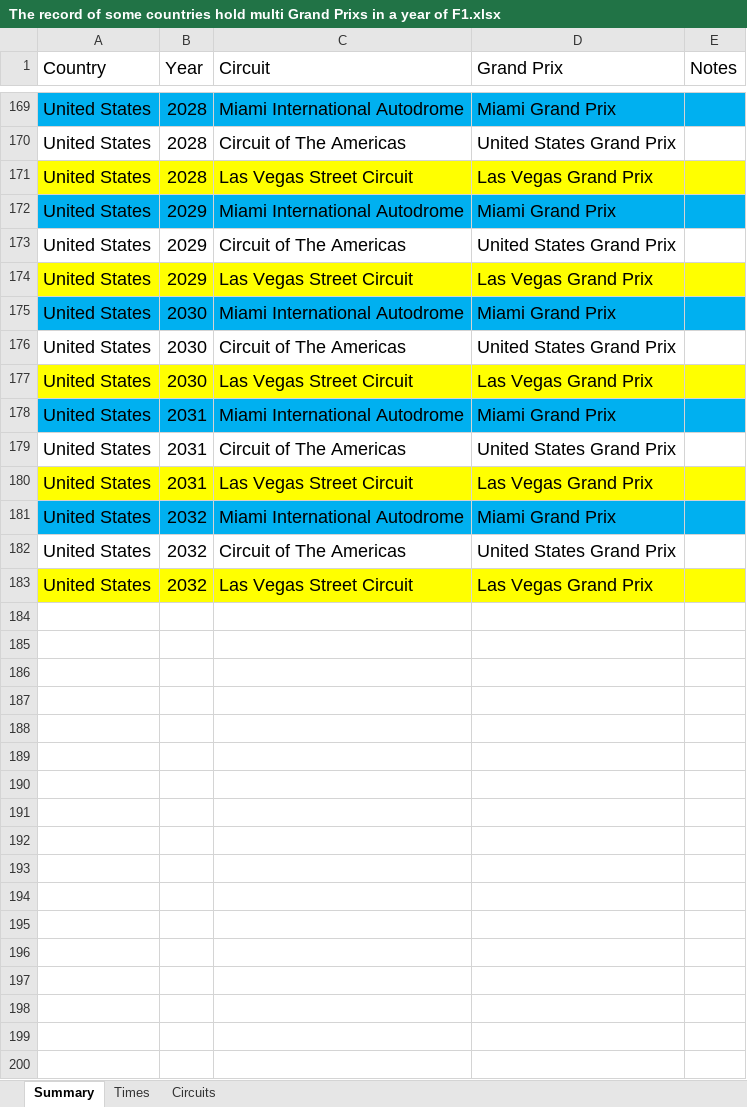
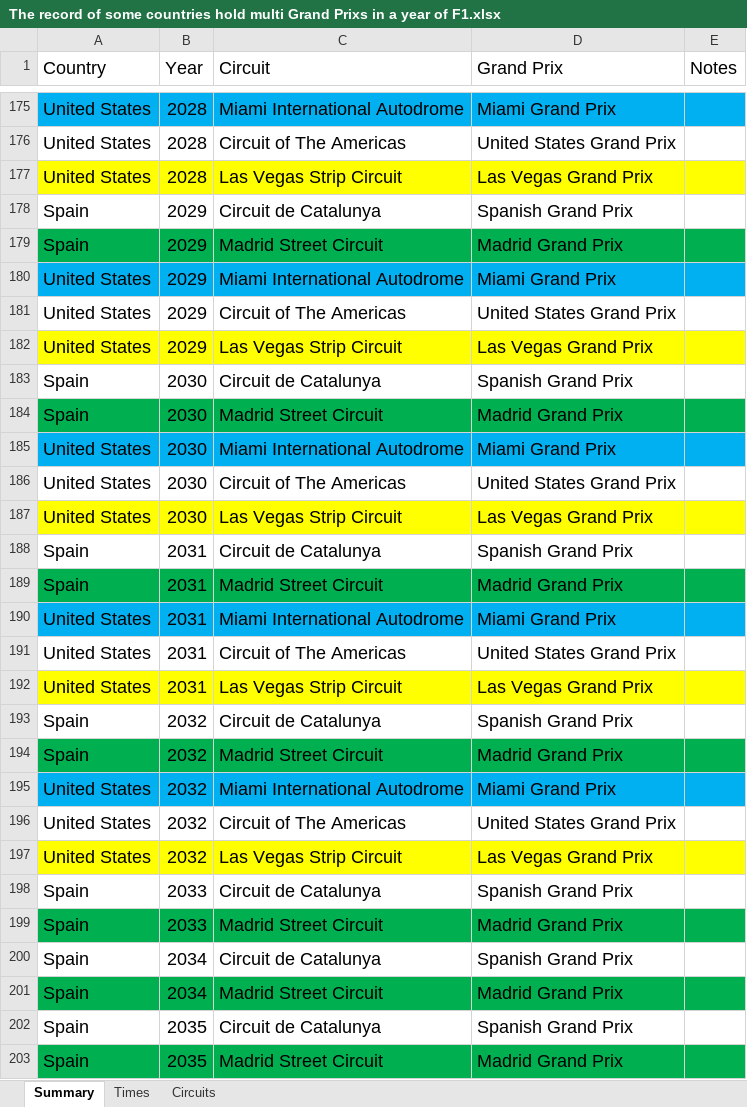
Before and after one commit to LITTLEPINKALLDEAD/DatasOnTelecom, an Excel workbook: 文档/其他文档/Others/Sports/The record of some countries hold multi Grand Prixs in a year of F1.xlsx, sheet Summary, drawn as a sheet; only a part is shown, gaps mark what is left out; values as stored, in another font and other column widths than the file's, no borders; addresses are those after the commit; the diff covers the shown part only; the diff names each change by its address in the sheet, - before the commit and + after, or states it on an @@ line.

```diff
--- a/文档/其他文档/Others/Sports/The record of some countries hold multi Grand Prixs in a year of F1.xlsx (sheet Summary)
+++ b/文档/其他文档/Others/Sports/The record of some countries hold multi Grand Prixs in a year of F1.xlsx (sheet Summary)
-C177 (Circuit): Las Vegas Street Circuit
+C177 (Circuit): Las Vegas Strip Circuit
+row 178: Spain | 2029 | Circuit de Catalunya | Spanish Grand Prix
+row 179: Spain | 2029 | Madrid Street Circuit | Madrid Grand Prix
-C182 (Circuit): Las Vegas Street Circuit
+C182 (Circuit): Las Vegas Strip Circuit
+row 183: Spain | 2030 | Circuit de Catalunya | Spanish Grand Prix
+row 184: Spain | 2030 | Madrid Street Circuit | Madrid Grand Prix
-C187 (Circuit): Las Vegas Street Circuit
+C187 (Circuit): Las Vegas Strip Circuit
+row 188: Spain | 2031 | Circuit de Catalunya | Spanish Grand Prix
+row 189: Spain | 2031 | Madrid Street Circuit | Madrid Grand Prix
-C192 (Circuit): Las Vegas Street Circuit
+C192 (Circuit): Las Vegas Strip Circuit
+row 193: Spain | 2032 | Circuit de Catalunya | Spanish Grand Prix
+row 194: Spain | 2032 | Madrid Street Circuit | Madrid Grand Prix
-C197 (Circuit): Las Vegas Street Circuit
+C197 (Circuit): Las Vegas Strip Circuit
+row 198: Spain | 2033 | Circuit de Catalunya | Spanish Grand Prix
+row 199: Spain | 2033 | Madrid Street Circuit | Madrid Grand Prix
+row 200: Spain | 2034 | Circuit de Catalunya | Spanish Grand Prix
+row 201: Spain | 2034 | Madrid Street Circuit | Madrid Grand Prix
+row 202: Spain | 2035 | Circuit de Catalunya | Spanish Grand Prix
+row 203: Spain | 2035 | Madrid Street Circuit | Madrid Grand Prix
```
Also changed, not shown: 6 added rows and 5 edited cells elsewhere in this sheet, charts or pictures, 5 other files.
